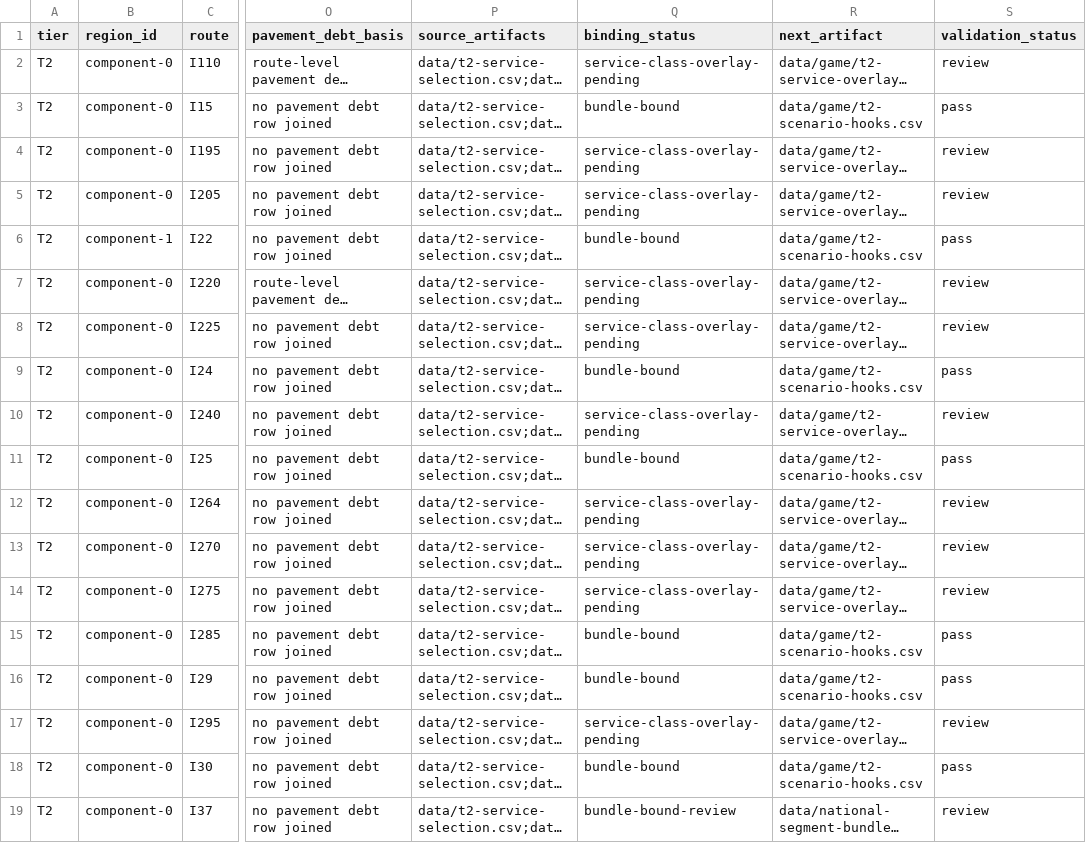
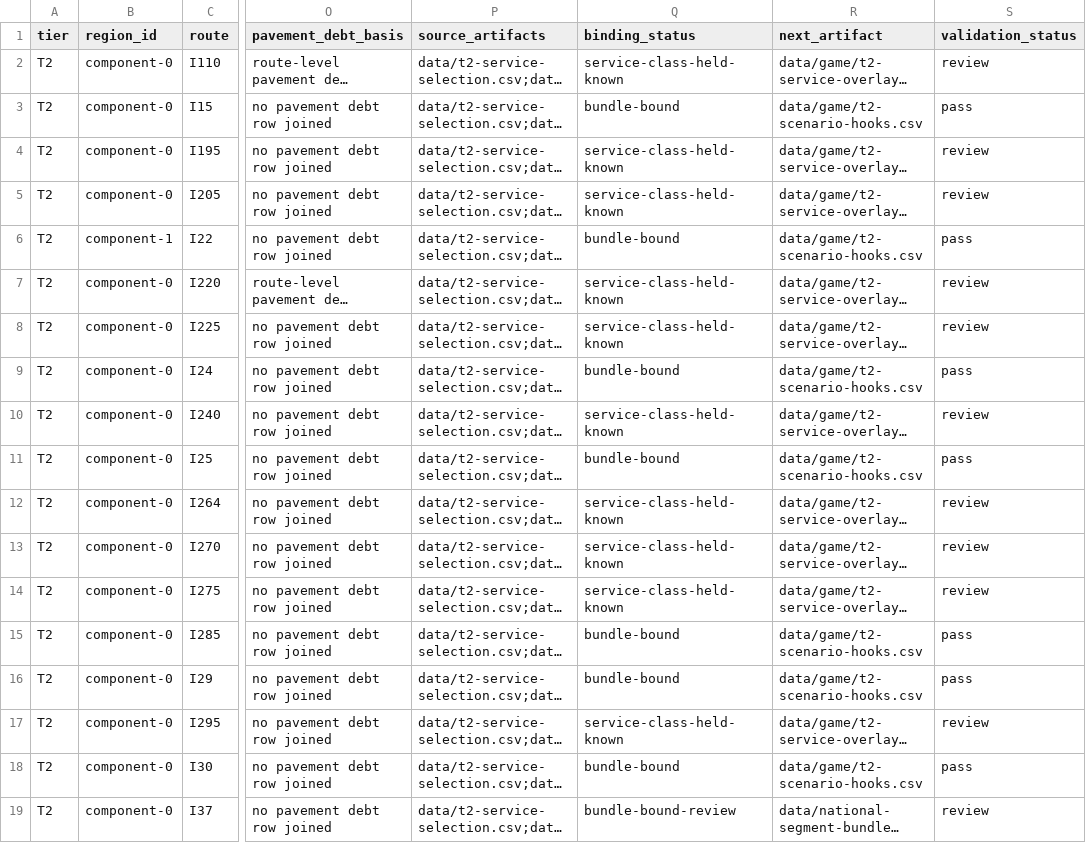
Before and after one commit to giodl73-repo/ROUTE, a CSV file: data/game/t2-bundle-overlays.csv, drawn as a sheet; only a part is shown, gaps mark what is left out; long unchanged cells end in …; the diff covers the shown part only; the diff names each change by its address in the sheet, - before the commit and + after, or states it on an @@ line.

```diff
--- a/data/game/t2-bundle-overlays.csv
+++ b/data/game/t2-bundle-overlays.csv
-Q2 (binding_status): service-class-overlay-pending
+Q2 (binding_status): service-class-held-known
-Q4:Q5 (binding_status): service-class-overlay-pending
+Q4:Q5 (binding_status): service-class-held-known
-Q7:Q8 (binding_status): service-class-overlay-pending
+Q7:Q8 (binding_status): service-class-held-known
-Q10 (binding_status): service-class-overlay-pending
+Q10 (binding_status): service-class-held-known
-Q12:Q14 (binding_status): service-class-overlay-pending
+Q12:Q14 (binding_status): service-class-held-known
-Q17 (binding_status): service-class-overlay-pending
+Q17 (binding_status): service-class-held-known
```
Also changed, not shown: 5 edited cells elsewhere in this file, data/optimizer-constraint-ledger.csv, 4 other files.
